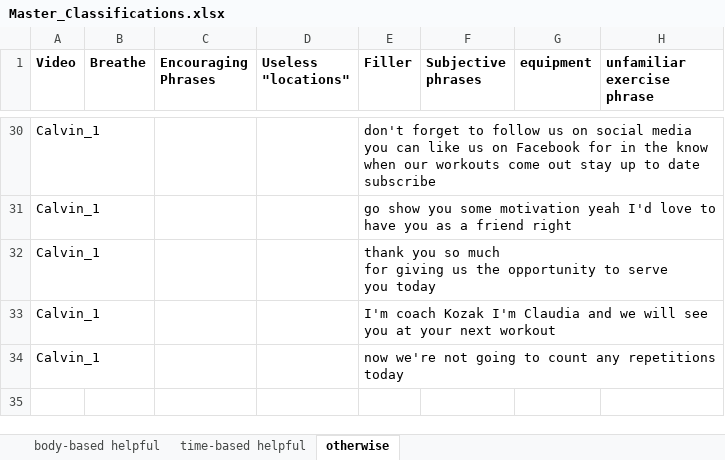
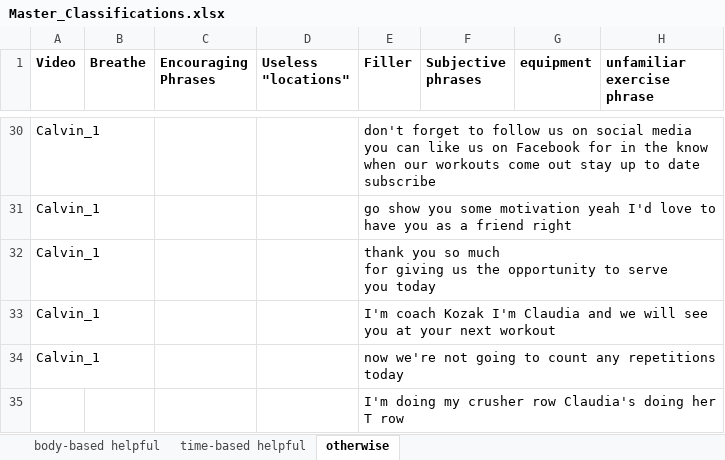
Before and after one commit to krrun16/AerobicTextReview, an Excel workbook: Classifications/Master_Classifications.xlsx, sheet otherwise, drawn as a sheet; only a part is shown, gaps mark what is left out; values as stored, in another font and other column widths than the file's, no borders; the diff names each change by its address in the sheet, - before the commit and + after, or states it on an @@ line.

```diff
--- a/Classifications/Master_Classifications.xlsx (sheet otherwise)
+++ b/Classifications/Master_Classifications.xlsx (sheet otherwise)
+row 35:  |  |  |  | I'm doing my crusher row Claudia's doing her T row
```
Also changed, not shown: sheet time-based helpful, sheet body-based helpful, Classifications/Vid_1_Morgan_Proofread_Calvin.xlsx.
